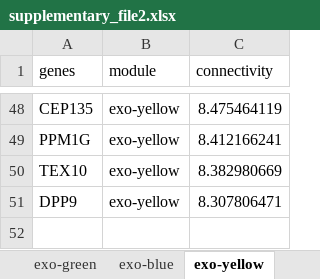
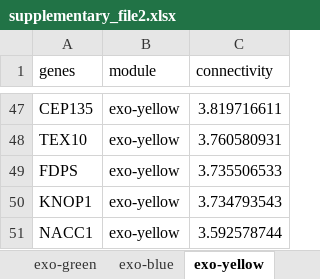
Before and after one commit to aramsafrast/cfwgcna_hcc, an Excel workbook: suppl_files/supplementary_file2.xlsx, sheet exo-yellow, drawn as a sheet; only a part is shown, gaps mark what is left out; values as stored, in another font and other column widths than the file's, no borders; removed rows and columns are numbered as before the commit, all else as after; the diff covers the shown part only; the diff names each change by its address in the sheet, - before the commit and + after, or states it on an @@ line.

```diff
--- a/suppl_files/supplementary_file2.xlsx (sheet exo-yellow)
+++ b/suppl_files/supplementary_file2.xlsx (sheet exo-yellow)
-C47 (connectivity): 8.475464119
+C47 (connectivity): 3.819716611
-row 49: PPM1G | exo-yellow | 8.412166241
-C48 (connectivity): 8.382980669
+C48 (connectivity): 3.760580931
-row 51: DPP9 | exo-yellow | 8.307806471
+row 49: FDPS | exo-yellow | 3.735506533
+row 50: KNOP1 | exo-yellow | 3.734793543
+row 51: NACC1 | exo-yellow | 3.592578744
```
Also changed, not shown: 18 added rows, 19 removed rows and 27 edited cells elsewhere in this sheet, sheet exo-turquoise, sheet exo-blue, sheet exo-green, sheet exo-brown, sheet exo-red, 26 other files.
